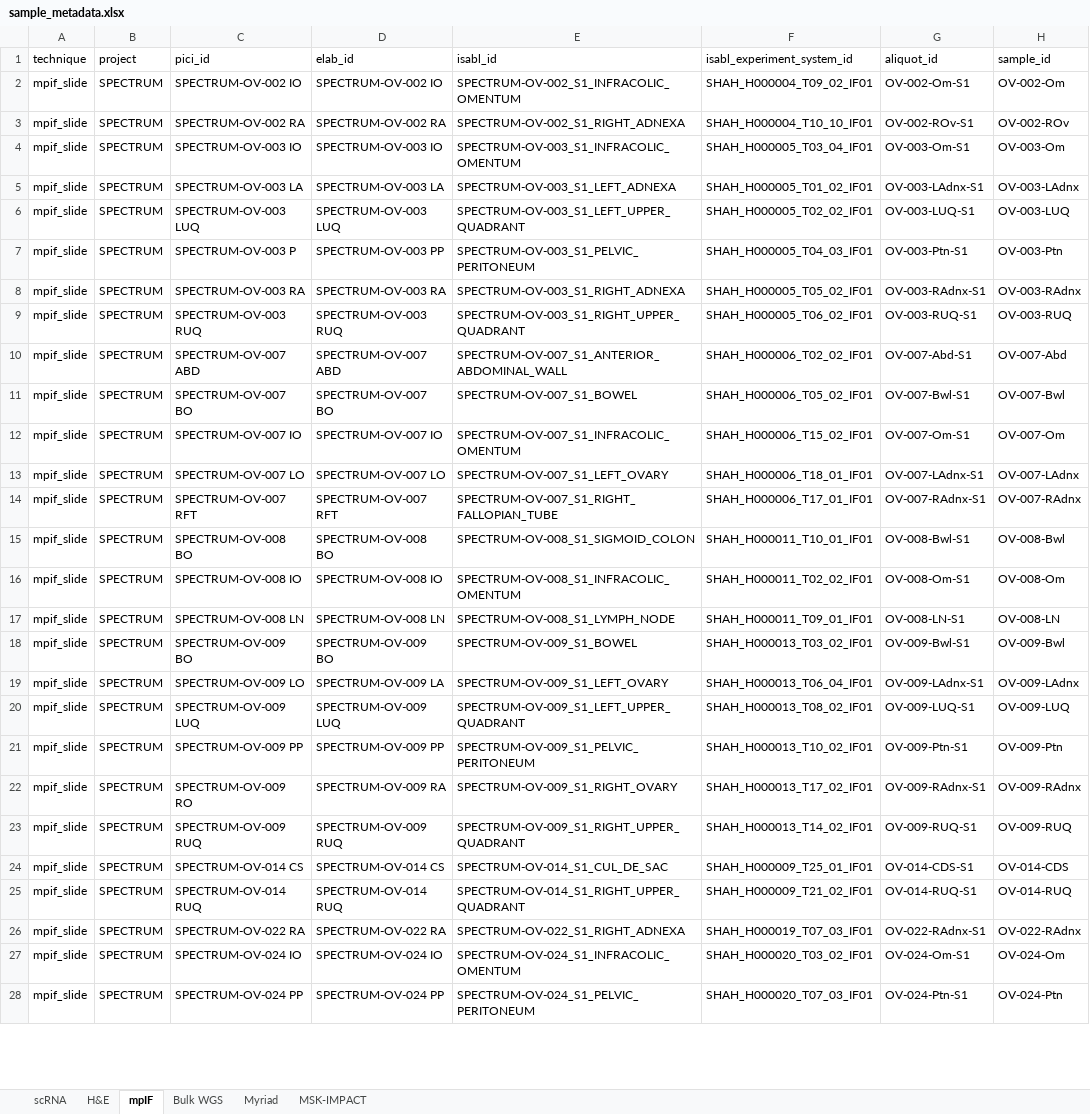
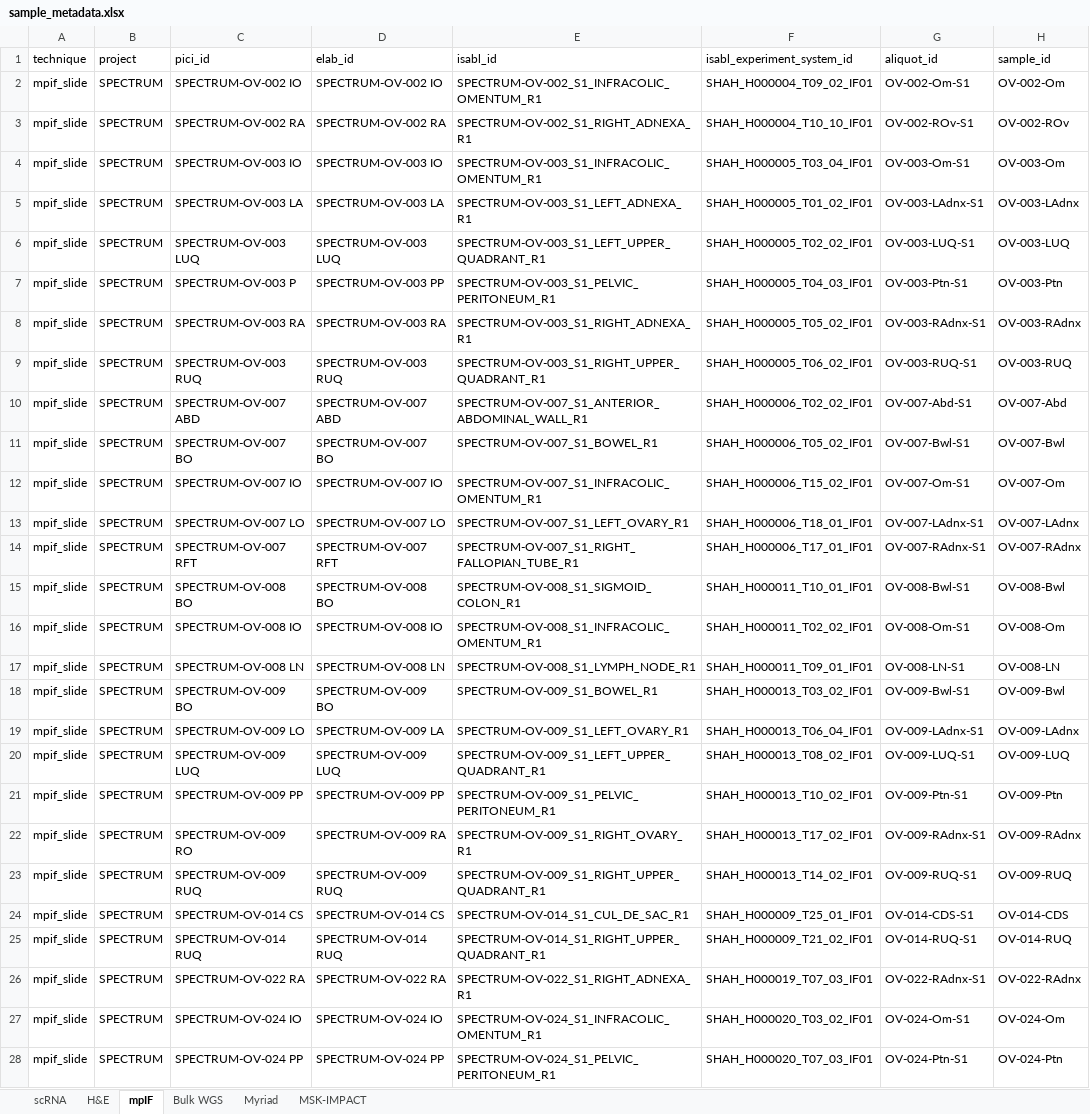
Before and after one commit to shahcompbio/spectrum-tme, an Excel workbook: tables/sample_metadata.xlsx, sheet mpIF, drawn as a sheet; only a part is shown; values as stored, in another font and other column widths than the file's, no borders; the diff covers the shown part only; the diff names each change by its address in the sheet, - before the commit and + after, or states it on an @@ line.

```diff
--- a/tables/sample_metadata.xlsx (sheet mpIF)
+++ b/tables/sample_metadata.xlsx (sheet mpIF)
-E2 (isabl_id): SPECTRUM-OV-002_S1_INFRACOLIC_OMENTUM
+E2 (isabl_id): SPECTRUM-OV-002_S1_INFRACOLIC_OMENTUM_R1
-E3 (isabl_id): SPECTRUM-OV-002_S1_RIGHT_ADNEXA
+E3 (isabl_id): SPECTRUM-OV-002_S1_RIGHT_ADNEXA_R1
-E4 (isabl_id): SPECTRUM-OV-003_S1_INFRACOLIC_OMENTUM
+E4 (isabl_id): SPECTRUM-OV-003_S1_INFRACOLIC_OMENTUM_R1
-E5 (isabl_id): SPECTRUM-OV-003_S1_LEFT_ADNEXA
+E5 (isabl_id): SPECTRUM-OV-003_S1_LEFT_ADNEXA_R1
-E6 (isabl_id): SPECTRUM-OV-003_S1_LEFT_UPPER_QUADRANT
+E6 (isabl_id): SPECTRUM-OV-003_S1_LEFT_UPPER_QUADRANT_R1
-E7 (isabl_id): SPECTRUM-OV-003_S1_PELVIC_PERITONEUM
+E7 (isabl_id): SPECTRUM-OV-003_S1_PELVIC_PERITONEUM_R1
-E8 (isabl_id): SPECTRUM-OV-003_S1_RIGHT_ADNEXA
+E8 (isabl_id): SPECTRUM-OV-003_S1_RIGHT_ADNEXA_R1
-E9 (isabl_id): SPECTRUM-OV-003_S1_RIGHT_UPPER_QUADRANT
+E9 (isabl_id): SPECTRUM-OV-003_S1_RIGHT_UPPER_QUADRANT_R1
-E10 (isabl_id): SPECTRUM-OV-007_S1_ANTERIOR_ABDOMINAL_WALL
+E10 (isabl_id): SPECTRUM-OV-007_S1_ANTERIOR_ABDOMINAL_WALL_R1
-E11 (isabl_id): SPECTRUM-OV-007_S1_BOWEL
+E11 (isabl_id): SPECTRUM-OV-007_S1_BOWEL_R1
-E12 (isabl_id): SPECTRUM-OV-007_S1_INFRACOLIC_OMENTUM
+E12 (isabl_id): SPECTRUM-OV-007_S1_INFRACOLIC_OMENTUM_R1
-E13 (isabl_id): SPECTRUM-OV-007_S1_LEFT_OVARY
+E13 (isabl_id): SPECTRUM-OV-007_S1_LEFT_OVARY_R1
-E14 (isabl_id): SPECTRUM-OV-007_S1_RIGHT_FALLOPIAN_TUBE
+E14 (isabl_id): SPECTRUM-OV-007_S1_RIGHT_FALLOPIAN_TUBE_R1
-E15 (isabl_id): SPECTRUM-OV-008_S1_SIGMOID_COLON
+E15 (isabl_id): SPECTRUM-OV-008_S1_SIGMOID_COLON_R1
-E16 (isabl_id): SPECTRUM-OV-008_S1_INFRACOLIC_OMENTUM
+E16 (isabl_id): SPECTRUM-OV-008_S1_INFRACOLIC_OMENTUM_R1
-E17 (isabl_id): SPECTRUM-OV-008_S1_LYMPH_NODE
+E17 (isabl_id): SPECTRUM-OV-008_S1_LYMPH_NODE_R1
-E18 (isabl_id): SPECTRUM-OV-009_S1_BOWEL
+E18 (isabl_id): SPECTRUM-OV-009_S1_BOWEL_R1
-E19 (isabl_id): SPECTRUM-OV-009_S1_LEFT_OVARY
+E19 (isabl_id): SPECTRUM-OV-009_S1_LEFT_OVARY_R1
-E20 (isabl_id): SPECTRUM-OV-009_S1_LEFT_UPPER_QUADRANT
+E20 (isabl_id): SPECTRUM-OV-009_S1_LEFT_UPPER_QUADRANT_R1
-E21 (isabl_id): SPECTRUM-OV-009_S1_PELVIC_PERITONEUM
+E21 (isabl_id): SPECTRUM-OV-009_S1_PELVIC_PERITONEUM_R1
-E22 (isabl_id): SPECTRUM-OV-009_S1_RIGHT_OVARY
+E22 (isabl_id): SPECTRUM-OV-009_S1_RIGHT_OVARY_R1
-E23 (isabl_id): SPECTRUM-OV-009_S1_RIGHT_UPPER_QUADRANT
+E23 (isabl_id): SPECTRUM-OV-009_S1_RIGHT_UPPER_QUADRANT_R1
-E24 (isabl_id): SPECTRUM-OV-014_S1_CUL_DE_SAC
+E24 (isabl_id): SPECTRUM-OV-014_S1_CUL_DE_SAC_R1
-E25 (isabl_id): SPECTRUM-OV-014_S1_RIGHT_UPPER_QUADRANT
+E25 (isabl_id): SPECTRUM-OV-014_S1_RIGHT_UPPER_QUADRANT_R1
-E26 (isabl_id): SPECTRUM-OV-022_S1_RIGHT_ADNEXA
+E26 (isabl_id): SPECTRUM-OV-022_S1_RIGHT_ADNEXA_R1
-E27 (isabl_id): SPECTRUM-OV-024_S1_INFRACOLIC_OMENTUM
+E27 (isabl_id): SPECTRUM-OV-024_S1_INFRACOLIC_OMENTUM_R1
-E28 (isabl_id): SPECTRUM-OV-024_S1_PELVIC_PERITONEUM
+E28 (isabl_id): SPECTRUM-OV-024_S1_PELVIC_PERITONEUM_R1
```
Also changed, not shown: 1 removed row and 73 edited cells elsewhere in this sheet, sheet Myriad, sheet MSK-IMPACT, sheet H&E, tables/patient_metadata.xlsx, 5 other files.
